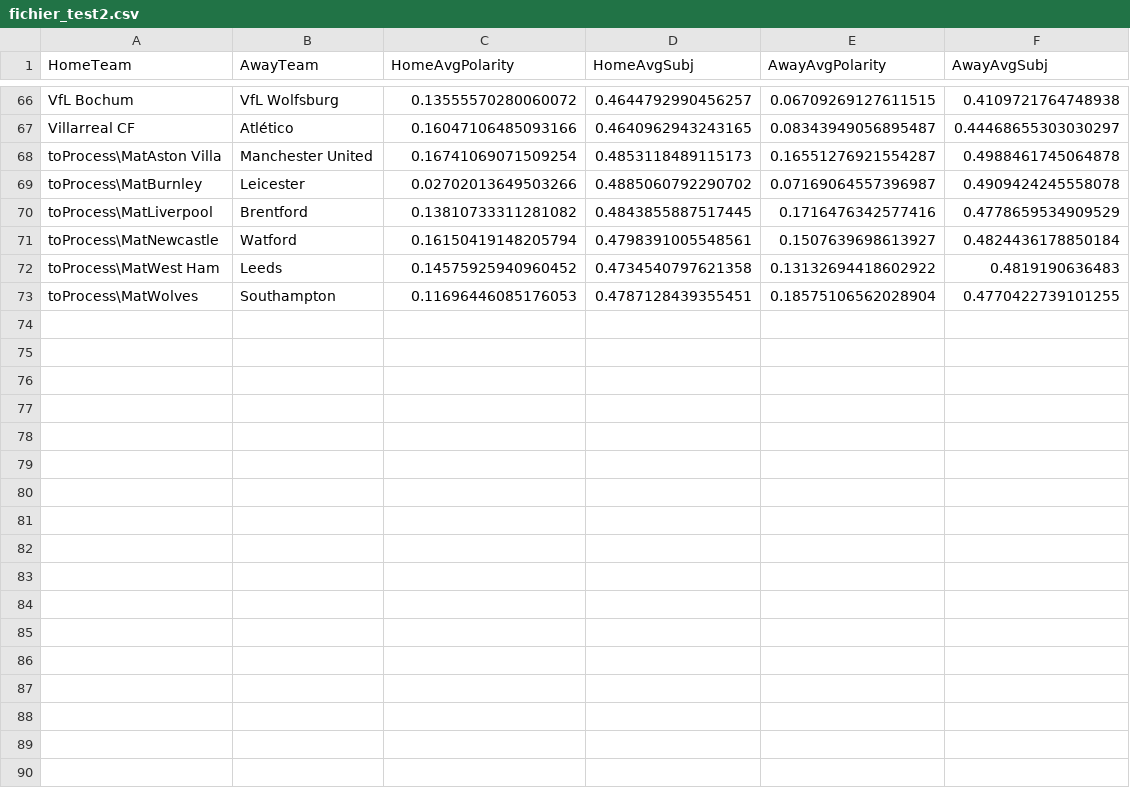
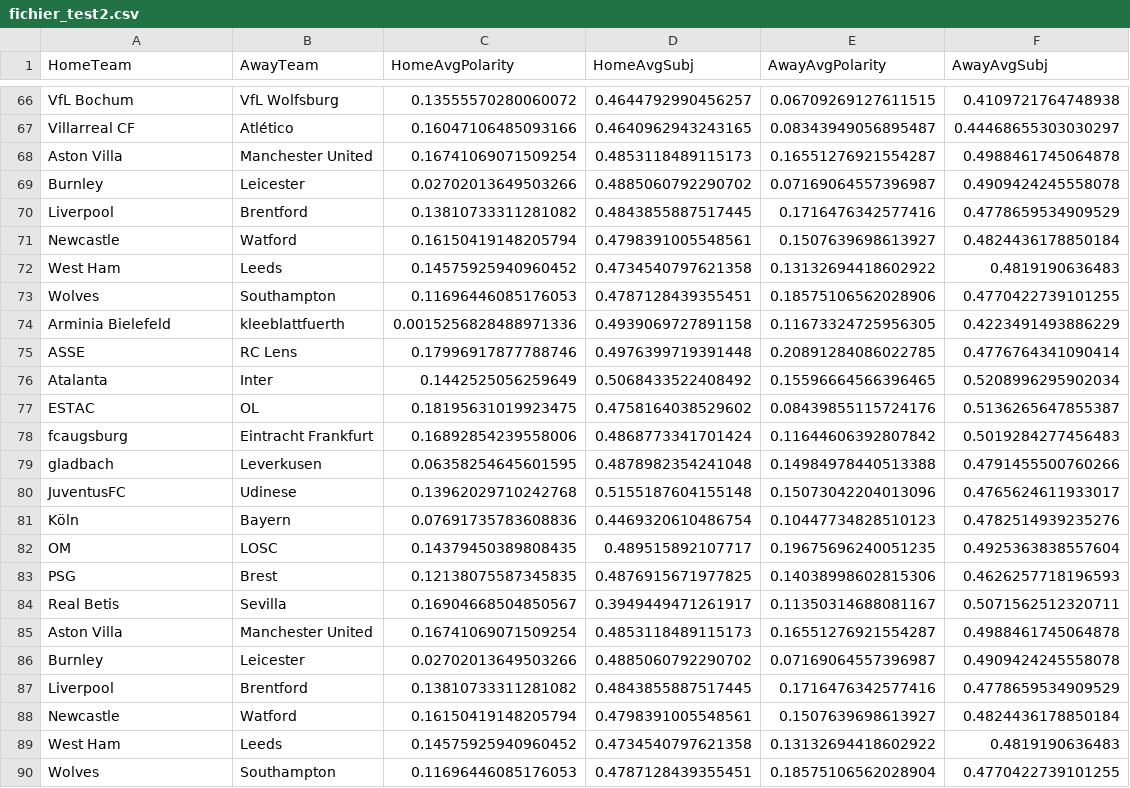
Before and after one commit to FLAGGED43497714/MALISPROJECT1, a CSV file: fichier_test2.csv, drawn as a sheet; only a part is shown, gaps mark what is left out.

```diff
--- a/fichier_test2.csv
+++ b/fichier_test2.csv
@@ -67,7 +67,24 @@ VfL Bochum,VfL Wolfsburg,0.13555570280060072,0.4644792990456257,0.06709269127611
 Villarreal CF,Atlético,0.16047106485093166,0.4640962943243165,0.08343949056895487,0.44468655303030297
-toProcess\MatAston Villa,Manchester United,0.16741069071509254,0.4853118489115173,0.16551276921554287,0.4988461745064878
-toProcess\MatBurnley,Leicester,0.02702013649503266,0.4885060792290702,0.07169064557396987,0.4909424245558078
-toProcess\MatLiverpool,Brentford,0.13810733311281082,0.4843855887517445,0.1716476342577416,0.4778659534909529
-toProcess\MatNewcastle,Watford,0.16150419148205794,0.4798391005548561,0.1507639698613927,0.4824436178850184
-toProcess\MatWest Ham,Leeds,0.14575925940960452,0.4734540797621358,0.13132694418602922,0.4819190636483
-toProcess\MatWolves,Southampton,0.11696446085176053,0.4787128439355451,0.18575106562028904,0.4770422739101255
+Aston Villa,Manchester United,0.16741069071509254,0.4853118489115173,0.16551276921554287,0.4988461745064878
+Burnley,Leicester,0.02702013649503266,0.4885060792290702,0.07169064557396987,0.4909424245558078
+Liverpool,Brentford,0.13810733311281082,0.4843855887517445,0.1716476342577416,0.4778659534909529
+Newcastle,Watford,0.16150419148205794,0.4798391005548561,0.1507639698613927,0.4824436178850184
+West Ham,Leeds,0.14575925940960452,0.4734540797621358,0.13132694418602922,0.4819190636483
+Wolves,Southampton,0.11696446085176053,0.4787128439355451,0.18575106562028906,0.4770422739101255
+Arminia Bielefeld,kleeblattfuerth,0.0015256828488971336,0.4939069727891158,0.11673324725956305,0.4223491493886229
+ASSE,RC Lens,0.17996917877788746,0.4976399719391448,0.20891284086022785,0.4776764341090414
+Atalanta,Inter,0.1442525056259649,0.5068433522408492,0.15596664566396465,0.5208996295902034
+ESTAC,OL,0.18195631019923475,0.4758164038529602,0.08439855115724176,0.5136265647855387
+fcaugsburg,Eintracht Frankfurt,0.16892854239558006,0.4868773341701424,0.11644606392807842,0.5019284277456483
+gladbach,Leverkusen,0.06358254645601595,0.4878982354241048,0.14984978440513388,0.4791455500760266
+JuventusFC,Udinese,0.13962029710242768,0.5155187604155148,0.15073042204013096,0.4765624611933017
+Köln,Bayern,0.07691735783608836,0.4469320610486754,0.10447734828510123,0.4782514939235276
+OM,LOSC,0.14379450389808435,0.489515892107717,0.19675696240051235,0.4925363838557604
+PSG,Brest,0.12138075587345835,0.4876915671977825,0.14038998602815306,0.4626257718196593
+Real Betis,Sevilla,0.16904668504850567,0.3949449471261917,0.11350314688081167,0.5071562512320711
+Aston Villa,Manchester United,0.16741069071509254,0.4853118489115173,0.16551276921554287,0.4988461745064878
+Burnley,Leicester,0.02702013649503266,0.4885060792290702,0.07169064557396987,0.4909424245558078
+Liverpool,Brentford,0.13810733311281082,0.4843855887517445,0.1716476342577416,0.4778659534909529
+Newcastle,Watford,0.16150419148205794,0.4798391005548561,0.1507639698613927,0.4824436178850184
+West Ham,Leeds,0.14575925940960452,0.4734540797621358,0.13132694418602922,0.4819190636483
+Wolves,Southampton,0.11696446085176053,0.4787128439355451,0.18575106562028904,0.4770422739101255
```
Also changed, not shown: fichier_test3.csv.
